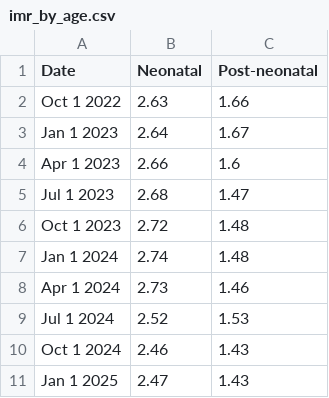
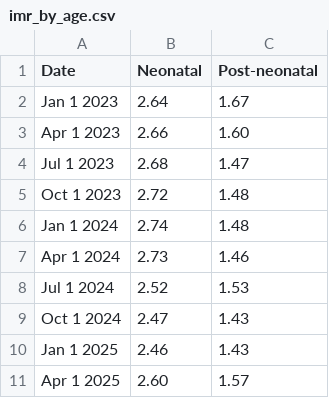
Before and after one commit to nychealth/provisional-vital-statistics, a CSV file: data-tables/imr_by_age.csv, drawn as a sheet.

```diff
--- a/data-tables/imr_by_age.csv
+++ b/data-tables/imr_by_age.csv
@@ -1,5 +1,4 @@
 Date,Neonatal,Post-neonatal
-Oct 1 2022,2.63,1.66
 Jan 1 2023,2.64,1.67
-Apr 1 2023,2.66,1.6
+Apr 1 2023,2.66,1.60
 Jul 1 2023,2.68,1.47
@@ -9,3 +8,4 @@ Apr 1 2024,2.73,1.46
 Jul 1 2024,2.52,1.53
-Oct 1 2024,2.46,1.43
-Jan 1 2025,2.47,1.43
+Oct 1 2024,2.47,1.43
+Jan 1 2025,2.46,1.43
+Apr 1 2025,2.60,1.57
```
Also changed, not shown: data-tables/births_by_boro.csv, data-tables/births_by_coverage.csv, 18 other files.
